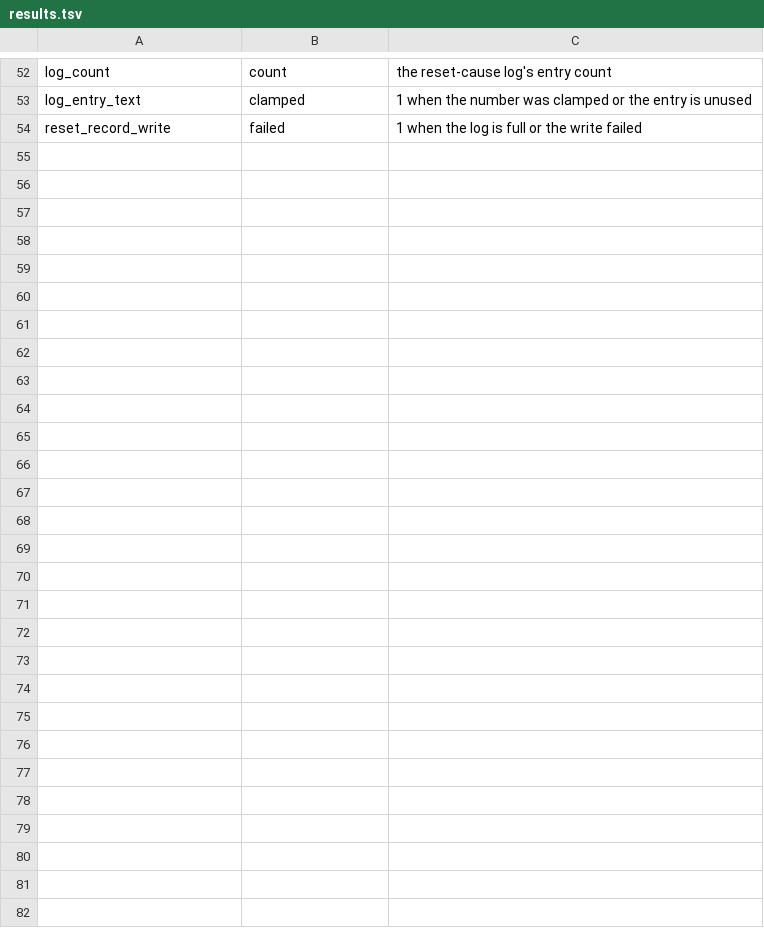
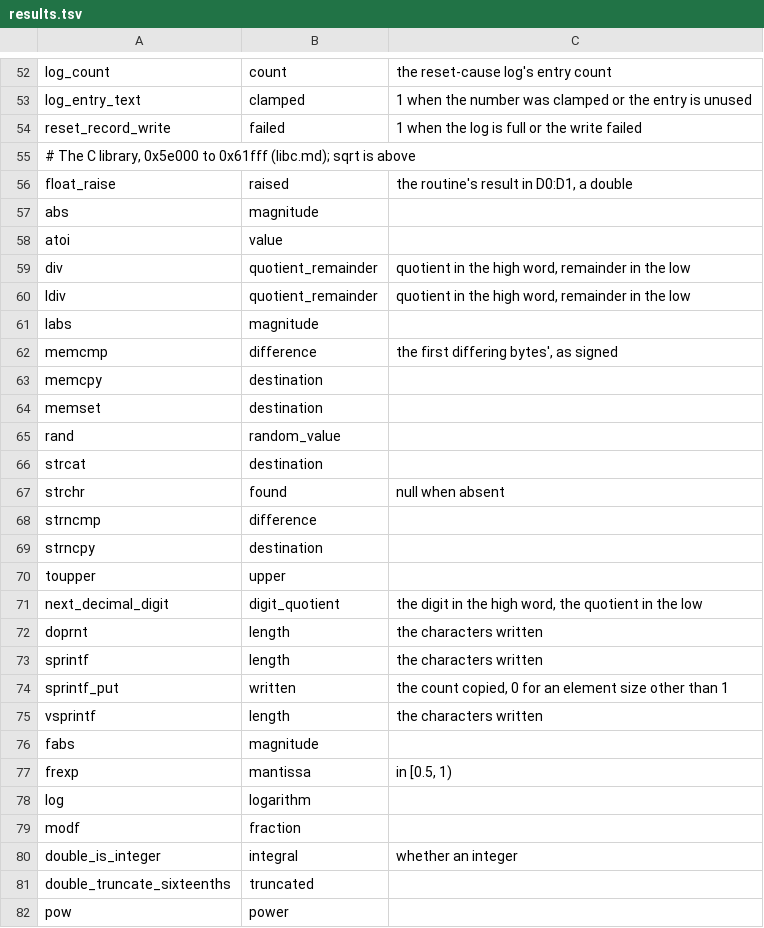
Before and after one commit to charlieh0tel/smartclock, a TSV file: tools/ghidra/names/results.tsv, drawn as a sheet; only a part is shown, gaps mark what is left out; the diff names each change by its address in the sheet, - before the commit and + after, or states it on an @@ line.

Commit message:
Write the C library by hand
libc.c rewrites 29 functions, from abs to pow, the floating arithmetic
through the image's own routines and the bit work through a union.
frexp normalizes a subnormal itself and agrees, and pow on a negative
base, which the decompiled C got wrong, agrees on cases now given.
Nothing differs but the known.

```diff
--- a/tools/ghidra/names/results.tsv
+++ b/tools/ghidra/names/results.tsv
+row 55: # The C library, 0x5e000 to 0x61fff (libc.md); sqrt is above
+row 56: float_raise | raised | the routine's result in D0:D1, a double
+row 57: abs | magnitude
+row 58: atoi | value
+row 59: div | quotient_remainder | quotient in the high word, remainder in the low
+row 60: ldiv | quotient_remainder | quotient in the high word, remainder in the low
+row 61: labs | magnitude
+row 62: memcmp | difference | the first differing bytes', as signed
+row 63: memcpy | destination
+row 64: memset | destination
+row 65: rand | random_value
+row 66: strcat | destination
+row 67: strchr | found | null when absent
+row 68: strncmp | difference
+row 69: strncpy | destination
+row 70: toupper | upper
+row 71: next_decimal_digit | digit_quotient | the digit in the high word, the quotient in the low
+row 72: doprnt | length | the characters written
+row 73: sprintf | length | the characters written
+row 74: sprintf_put | written | the count copied, 0 for an element size other than 1
+row 75: vsprintf | length | the characters written
+row 76: fabs | magnitude
+row 77: frexp | mantissa | in [0.5, 1)
+row 78: log | logarithm
+row 79: modf | fraction
+row 80: double_is_integer | integral | whether an integer
+row 81: double_truncate_sixteenths | truncated
+row 82: pow | power
```
Also changed, not shown: 4 other files.
